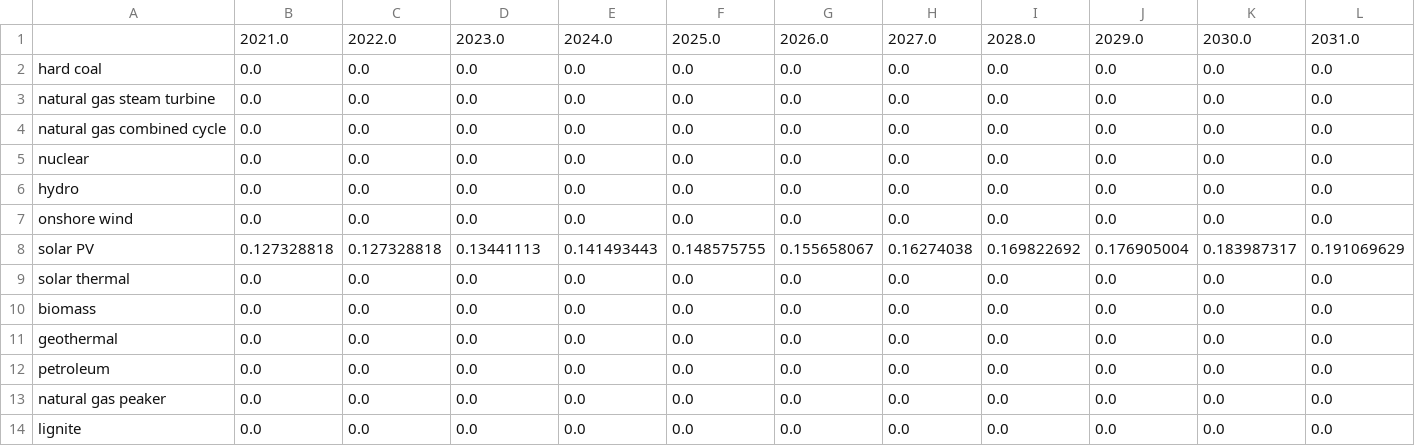
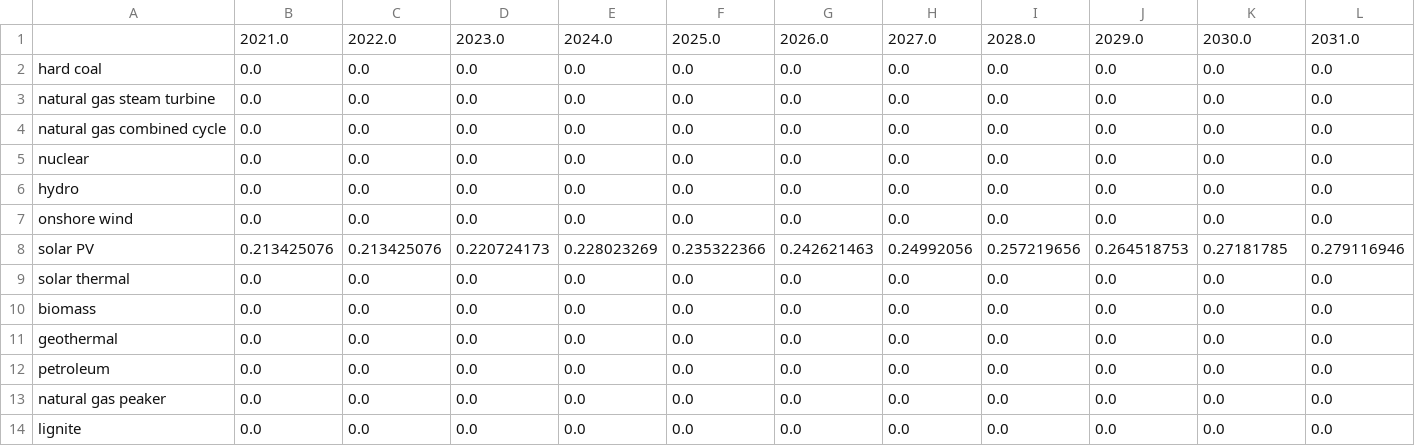
Before and after one commit to EnergyInnovation/eps-georgia, a CSV file: InputData/elec/IiCFfNPdtTI/IiCFfNPdtTI.csv, drawn as a sheet; only a part is shown; removed rows and columns are numbered as before the commit, all else as after; rows hold the shown columns only; the diff names each change by its address in the sheet, - before the commit and + after, or states it on an @@ line.

```diff
--- a/InputData/elec/IiCFfNPdtTI/IiCFfNPdtTI.csv
+++ b/InputData/elec/IiCFfNPdtTI/IiCFfNPdtTI.csv
-row 8: solar PV | 0.127328818 | 0.127328818 | 0.13441113 | 0.141493443 | 0.148575755 | 0.155658067 | 0.16274038 | 0.169822692 | 0.176905004 | 0.183987317 | 0.191069629
+row 8: solar PV | 0.213425076 | 0.213425076 | 0.220724173 | 0.228023269 | 0.235322366 | 0.242621463 | 0.24992056 | 0.257219656 | 0.264518753 | 0.27181785 | 0.279116946
```
Also changed, not shown: 2 other files.
